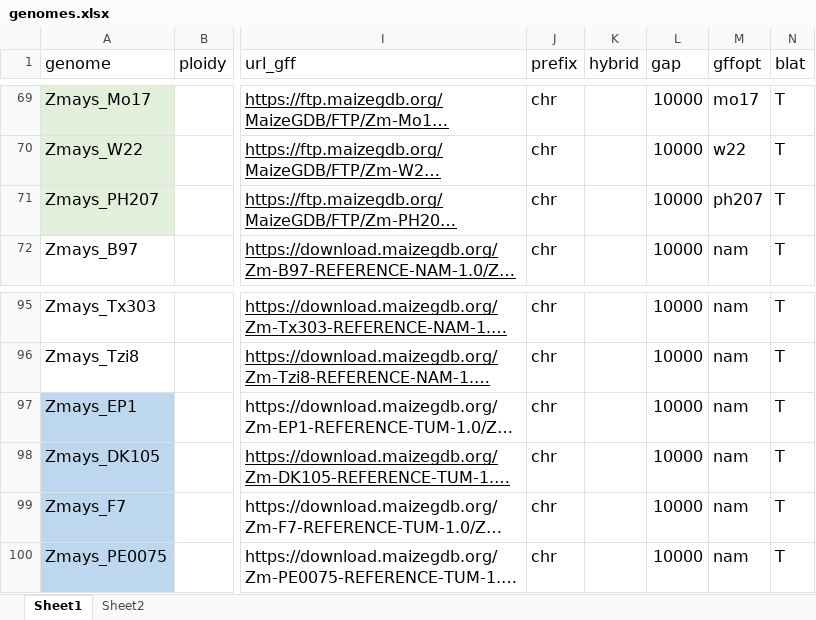
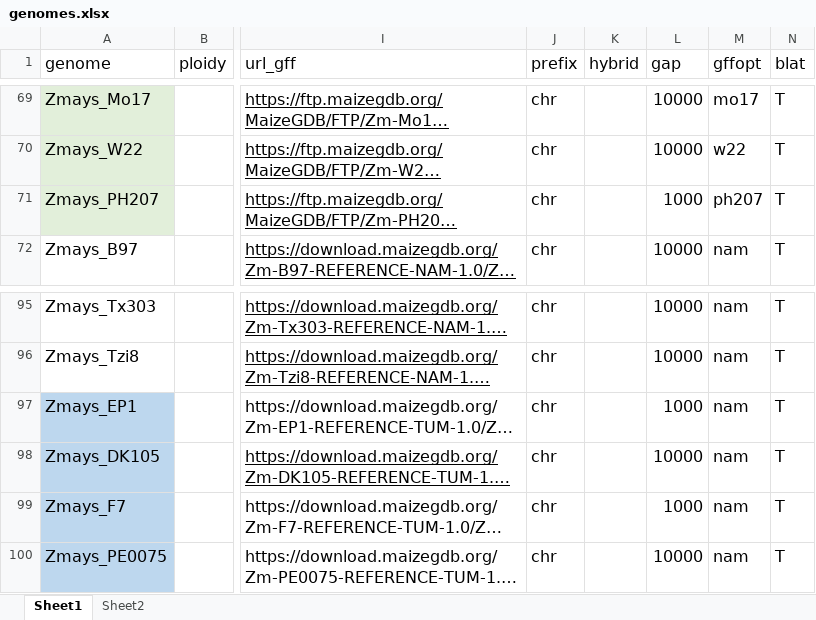
Before and after one commit to orionzhou/genome, an Excel workbook: nf/genomes.xlsx, sheet Sheet1, drawn as a sheet; only a part is shown, gaps mark what is left out; long unchanged cells end in …; values as stored, in another font and other column widths than the file's, no borders; conditional formats not drawn; the diff names each change by its address in the sheet, - before the commit and + after, or states it on an @@ line.

```diff
--- a/nf/genomes.xlsx (sheet Sheet1)
+++ b/nf/genomes.xlsx (sheet Sheet1)
-L71 (gap): 10000
+L71 (gap): 1000
-L97 (gap): 10000
+L97 (gap): 1000
-L99 (gap): 10000
+L99 (gap): 1000
```
Also changed, not shown: 4 other files.
